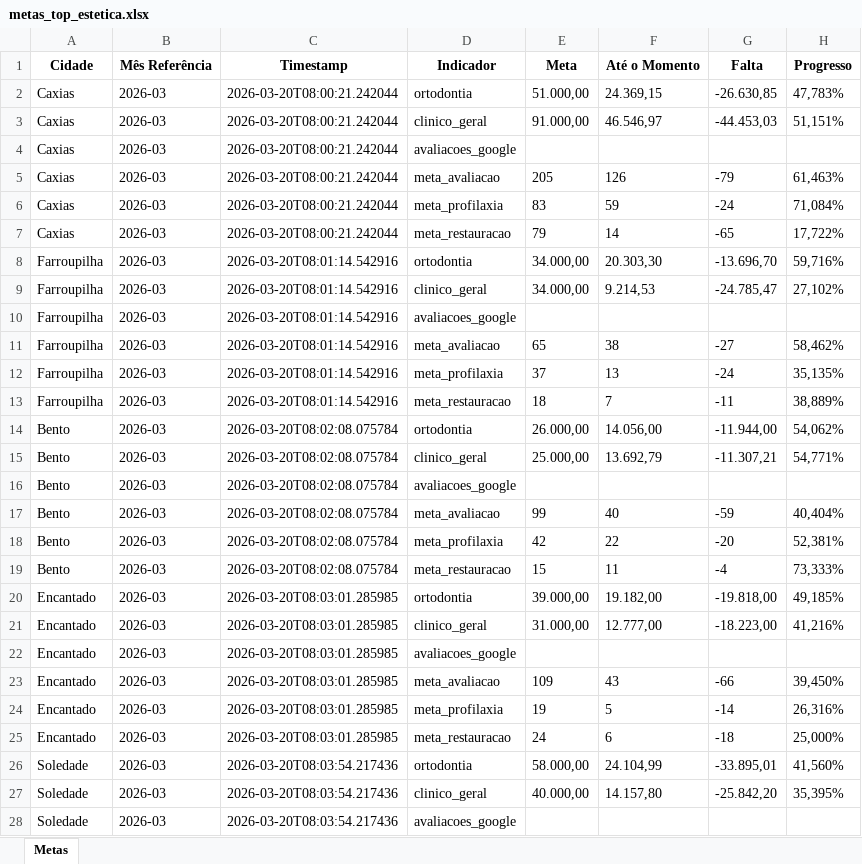
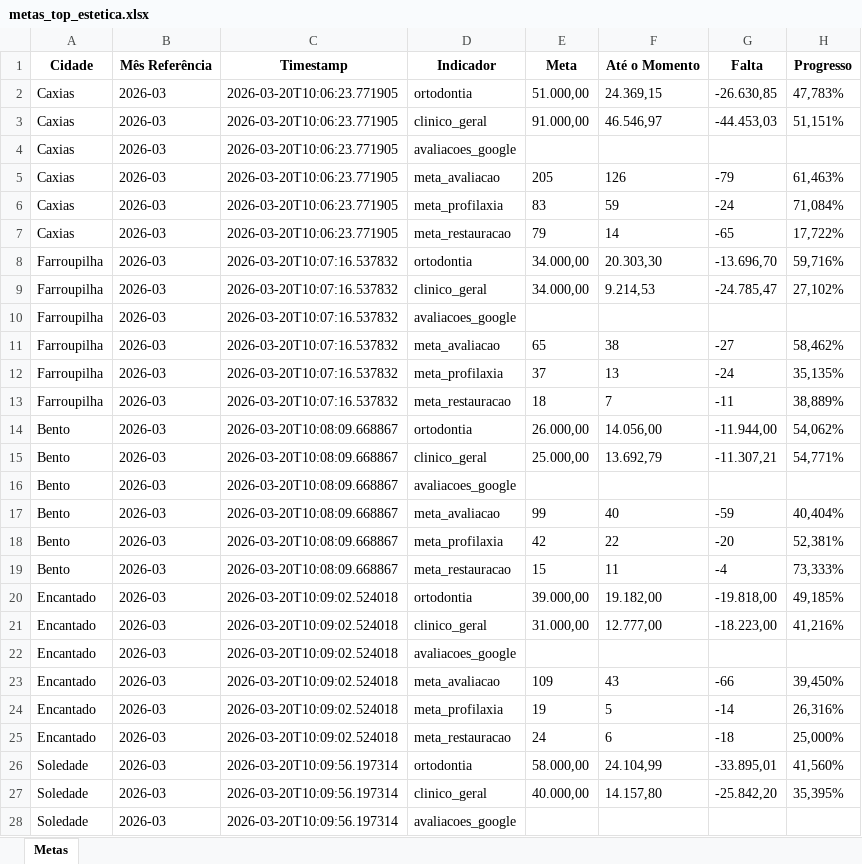
Before and after one commit to Top-Desenvolvimento/dashboard-metas, an Excel workbook: data/metas_top_estetica.xlsx, sheet Metas, drawn as a sheet; only a part is shown; values as stored, in another font and other column widths than the file's, no borders; the diff covers the shown part only; the diff names each change by its address in the sheet, - before the commit and + after, or states it on an @@ line.

```diff
--- a/data/metas_top_estetica.xlsx (sheet Metas)
+++ b/data/metas_top_estetica.xlsx (sheet Metas)
-C2:C7 (Timestamp): 2026-03-20T08:00:21.242044
+C2:C7 (Timestamp): 2026-03-20T10:06:23.771905
-C8:C13 (Timestamp): 2026-03-20T08:01:14.542916
+C8:C13 (Timestamp): 2026-03-20T10:07:16.537832
-C14:C19 (Timestamp): 2026-03-20T08:02:08.075784
+C14:C19 (Timestamp): 2026-03-20T10:08:09.668867
-C20:C25 (Timestamp): 2026-03-20T08:03:01.285985
+C20:C25 (Timestamp): 2026-03-20T10:09:02.524018
-C26:C28 (Timestamp): 2026-03-20T08:03:54.217436
+C26:C28 (Timestamp): 2026-03-20T10:09:56.197314
```
Also changed, not shown: 27 edited cells elsewhere in this sheet, 3 other files.
